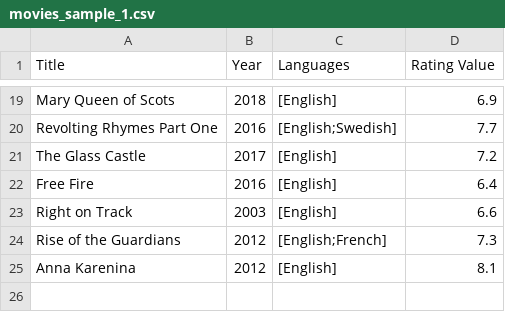
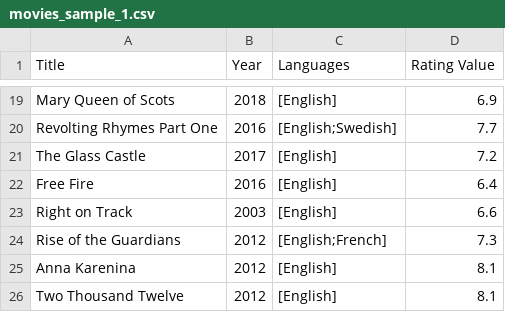
Before and after one commit to Iainmon/CS-344, a CSV file: Assignment1/movies_sample_1.csv, drawn as a sheet; only a part is shown, gaps mark what is left out; the diff names each change by its address in the sheet, - before the commit and + after, or states it on an @@ line.

```diff
--- a/Assignment1/movies_sample_1.csv
+++ b/Assignment1/movies_sample_1.csv
+row 26: Two Thousand Twelve | 2012 | [English] | 8.1
```
Also changed, not shown: 2 other files.
